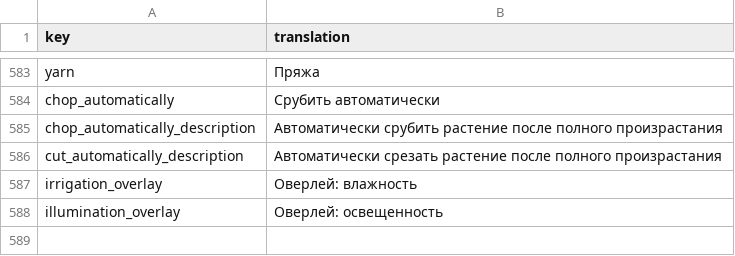
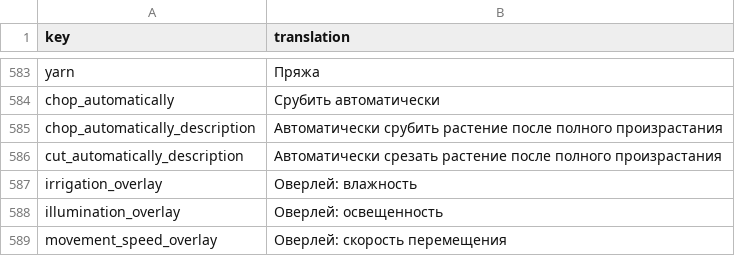
Before and after one commit to TheRickMountain/Paleon, a CSV file: Technolithic/Technolithic/Content/Fonts/localization_RU.csv, drawn as a sheet; only a part is shown, gaps mark what is left out.

Commit message:
Apply building movement speed and add movement speed overlay

```diff
--- a/Technolithic/Technolithic/Content/Fonts/localization_RU.csv
+++ b/Technolithic/Technolithic/Content/Fonts/localization_RU.csv
@@ -589 +589,2 @@ irrigation_overlay,Оверлей: влажность
 illumination_overlay,Оверлей: освещенность
+movement_speed_overlay,Оверлей: скорость перемещения
```
Also changed, not shown: Technolithic/Technolithic/Content/Fonts/localization_EN.csv, 10 other files.
